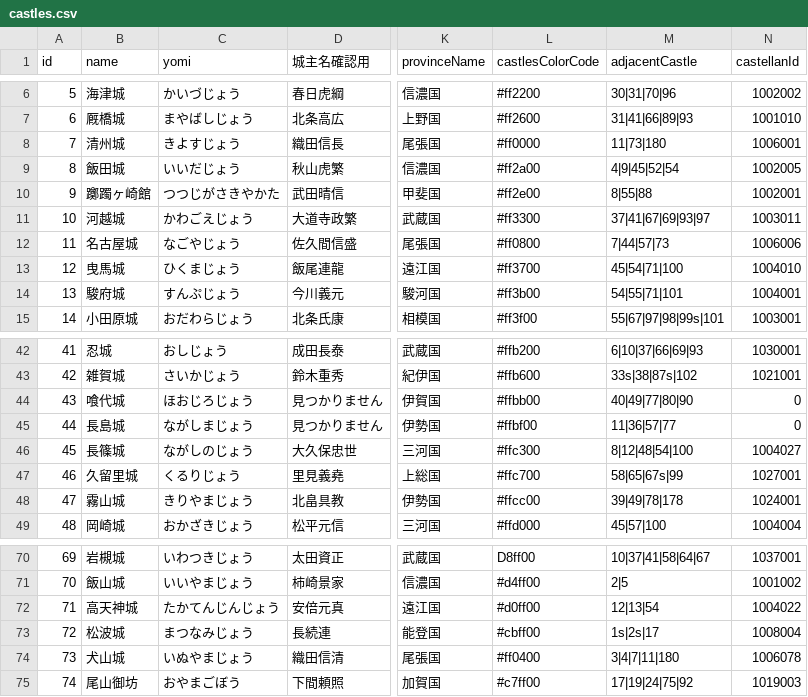
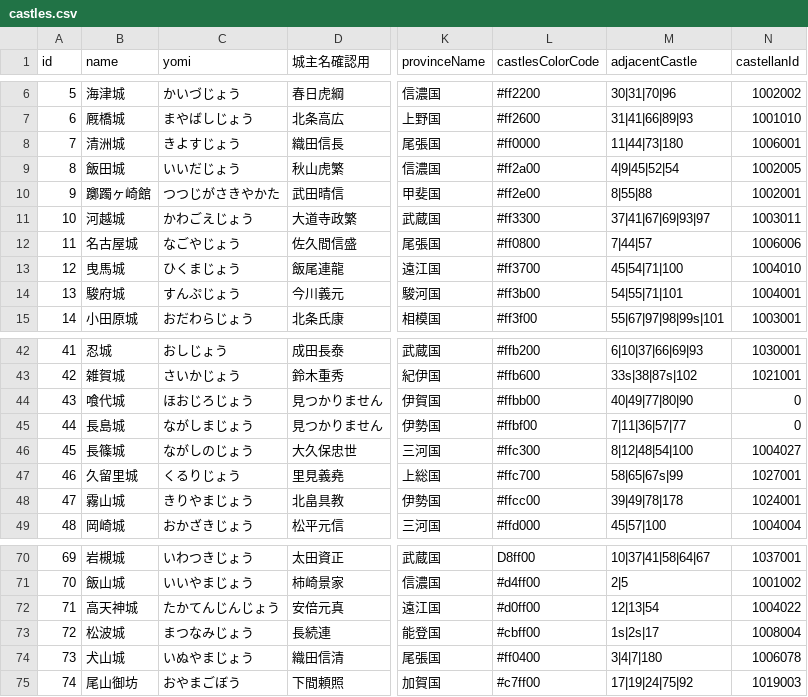
Before and after one commit to actrsys/sengoku-hadou, a CSV file: data/scenarios/1560_okehazama/castles.csv, drawn as a sheet; only a part is shown, gaps mark what is left out; the diff names each change by its address in the sheet, - before the commit and + after, or states it on an @@ line.

```diff
--- a/data/scenarios/1560_okehazama/castles.csv
+++ b/data/scenarios/1560_okehazama/castles.csv
-B8 (name): 清州城
+B8 (name): 清洲城
-M8 (adjacentCastle): 11|73|180
+M8 (adjacentCastle): 11|44|73|180
-M12 (adjacentCastle): 7|44|57|73
+M12 (adjacentCastle): 7|44|57
-M45 (adjacentCastle): 11|36|57|77
+M45 (adjacentCastle): 7|11|36|57|77
-M74 (adjacentCastle): 3|4|7|11|180
+M74 (adjacentCastle): 3|4|7|180
```
Also changed, not shown: data/scenarios/1560_okehazama/warriors.csv.
